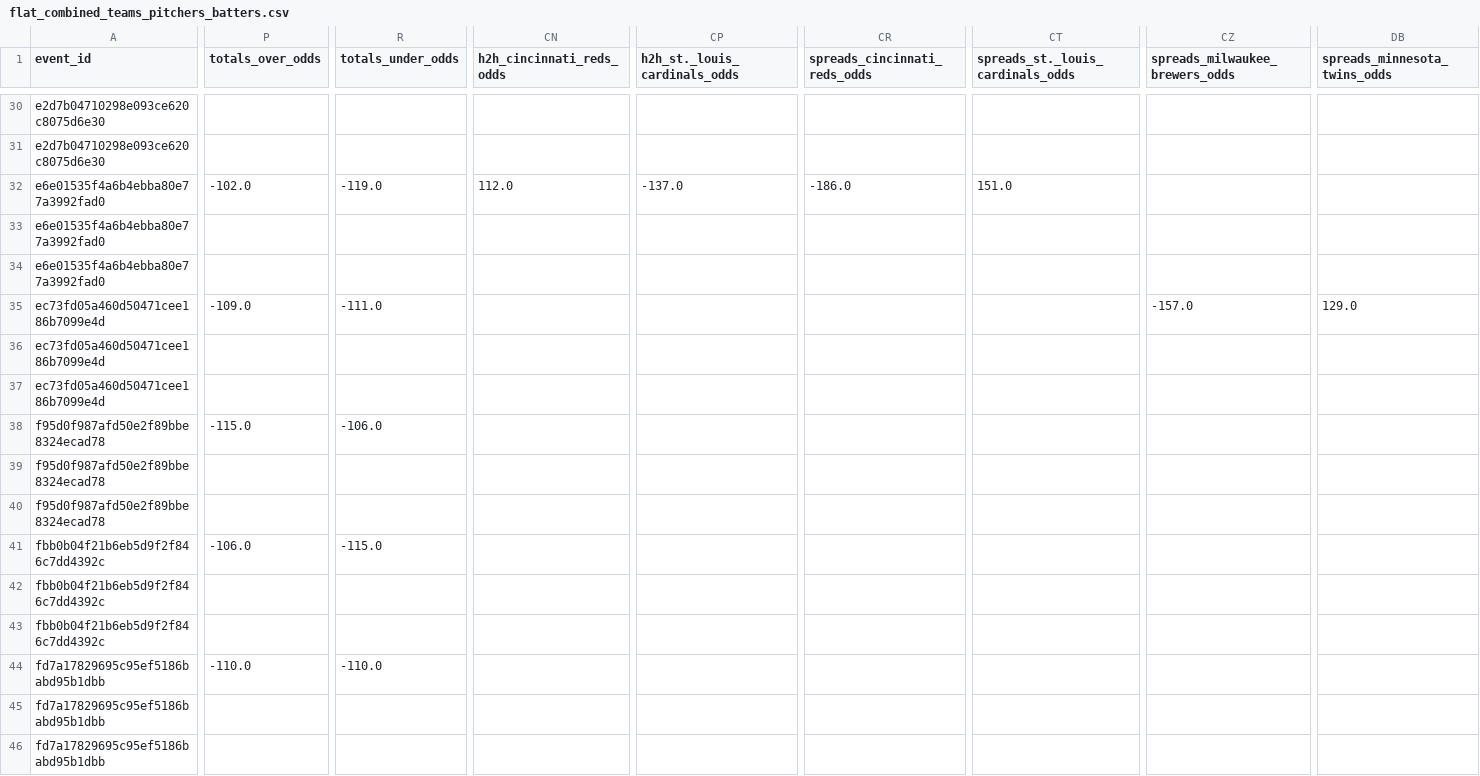
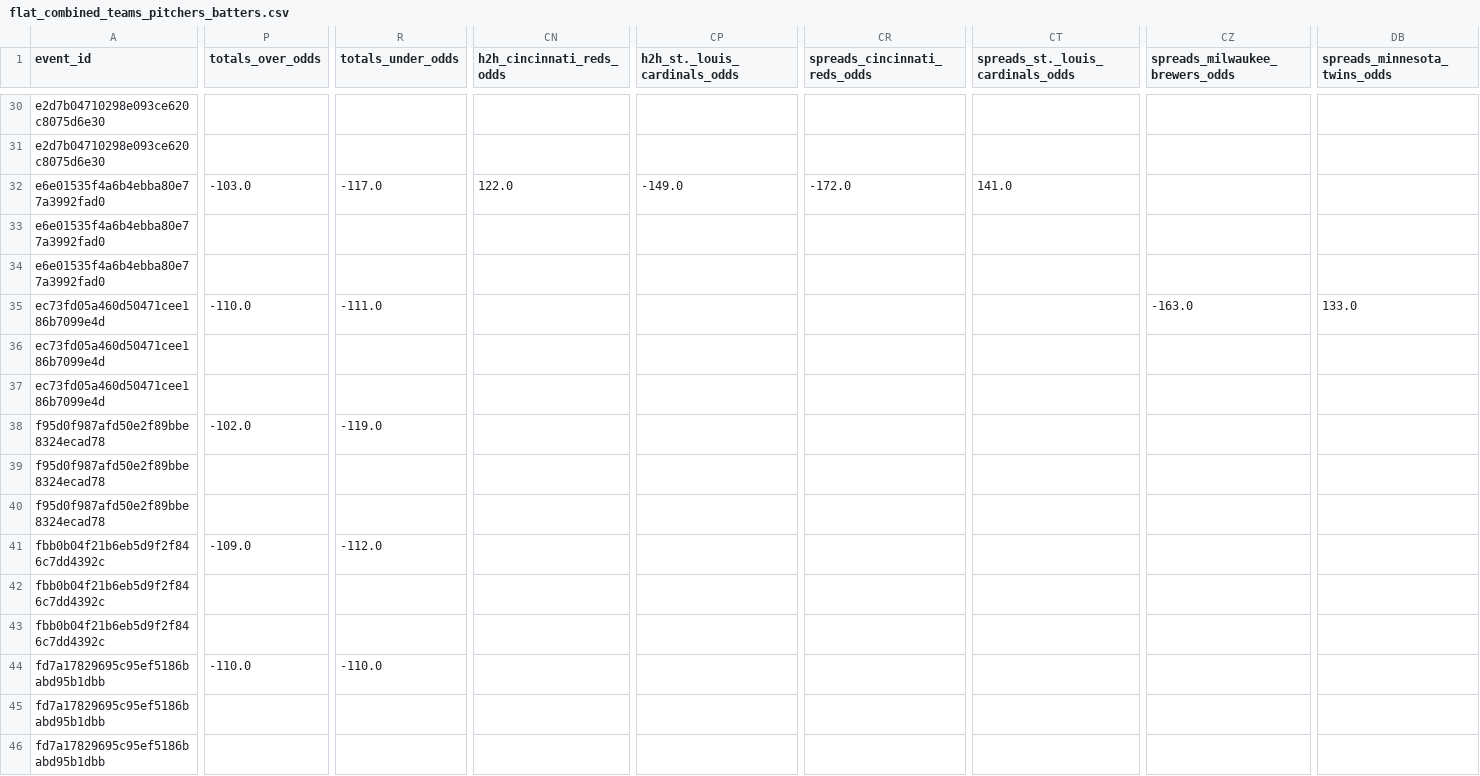
Before and after one commit to radgator13/odds-api-analyze, a CSV file: data/flat_combined_teams_pitchers_batters.csv, drawn as a sheet; only a part is shown, gaps mark what is left out; the diff covers the shown part only; the diff names each change by its address in the sheet, - before the commit and + after, or states it on an @@ line.

```diff
--- a/data/flat_combined_teams_pitchers_batters.csv
+++ b/data/flat_combined_teams_pitchers_batters.csv
-P32 (totals_over_odds): -102.0
+P32 (totals_over_odds): -103.0
-R32 (totals_under_odds): -119.0
+R32 (totals_under_odds): -117.0
-CN32 (h2h_cincinnati_reds_odds): 112.0
+CN32 (h2h_cincinnati_reds_odds): 122.0
-CP32 (h2h_st._louis_cardinals_odds): -137.0
+CP32 (h2h_st._louis_cardinals_odds): -149.0
-CR32 (spreads_cincinnati_reds_odds): -186.0
+CR32 (spreads_cincinnati_reds_odds): -172.0
-CT32 (spreads_st._louis_cardinals_odds): 151.0
+CT32 (spreads_st._louis_cardinals_odds): 141.0
-P35 (totals_over_odds): -109.0
+P35 (totals_over_odds): -110.0
-CZ35 (spreads_milwaukee_brewers_odds): -157.0
+CZ35 (spreads_milwaukee_brewers_odds): -163.0
-DB35 (spreads_minnesota_twins_odds): 129.0
+DB35 (spreads_minnesota_twins_odds): 133.0
-P38 (totals_over_odds): -115.0
+P38 (totals_over_odds): -102.0
-R38 (totals_under_odds): -106.0
+R38 (totals_under_odds): -119.0
-P41 (totals_over_odds): -106.0
+P41 (totals_over_odds): -109.0
-R41 (totals_under_odds): -115.0
+R41 (totals_under_odds): -112.0
```
Also changed, not shown: 72 edited cells elsewhere in this file, data/betonline_team_lines.csv, 5 other files.
